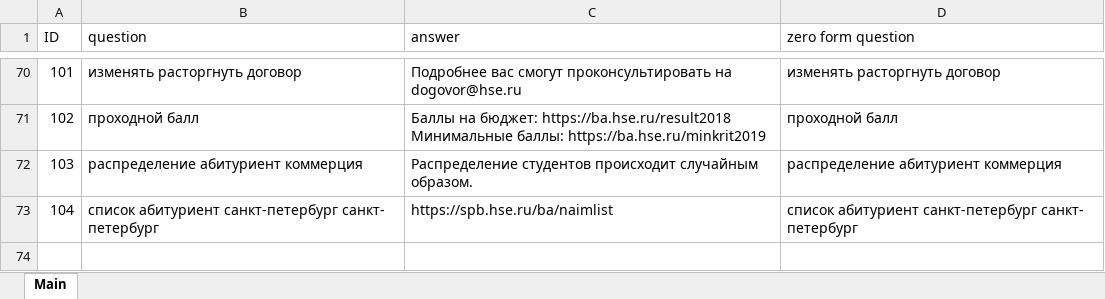
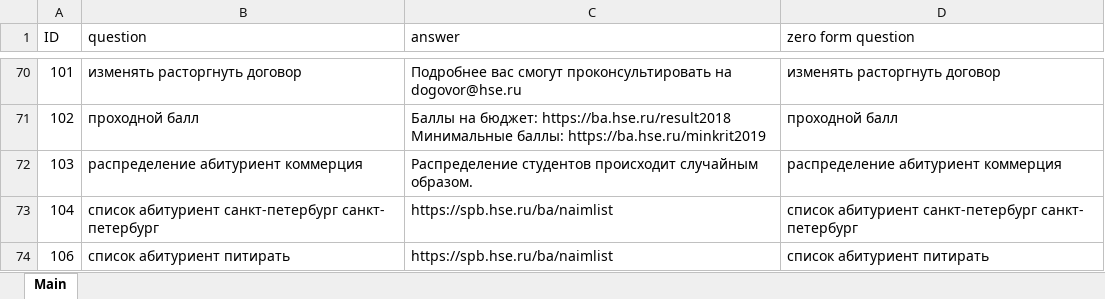
Before and after one commit to axsesolga/QA_with_db, an Excel workbook: QA.xlsx, sheet Main, drawn as a sheet; only a part is shown, gaps mark what is left out; values as stored, in another font and other column widths than the file's, no borders; the diff names each change by its address in the sheet, - before the commit and + after, or states it on an @@ line.

```diff
--- a/QA.xlsx (sheet Main)
+++ b/QA.xlsx (sheet Main)
+row 74: 106 | список абитуриент питирать | https://spb.hse.ru/ba/naimlist | список абитуриент питирать
```
Also changed, not shown: users_VK.xlsx, 4 other files.
